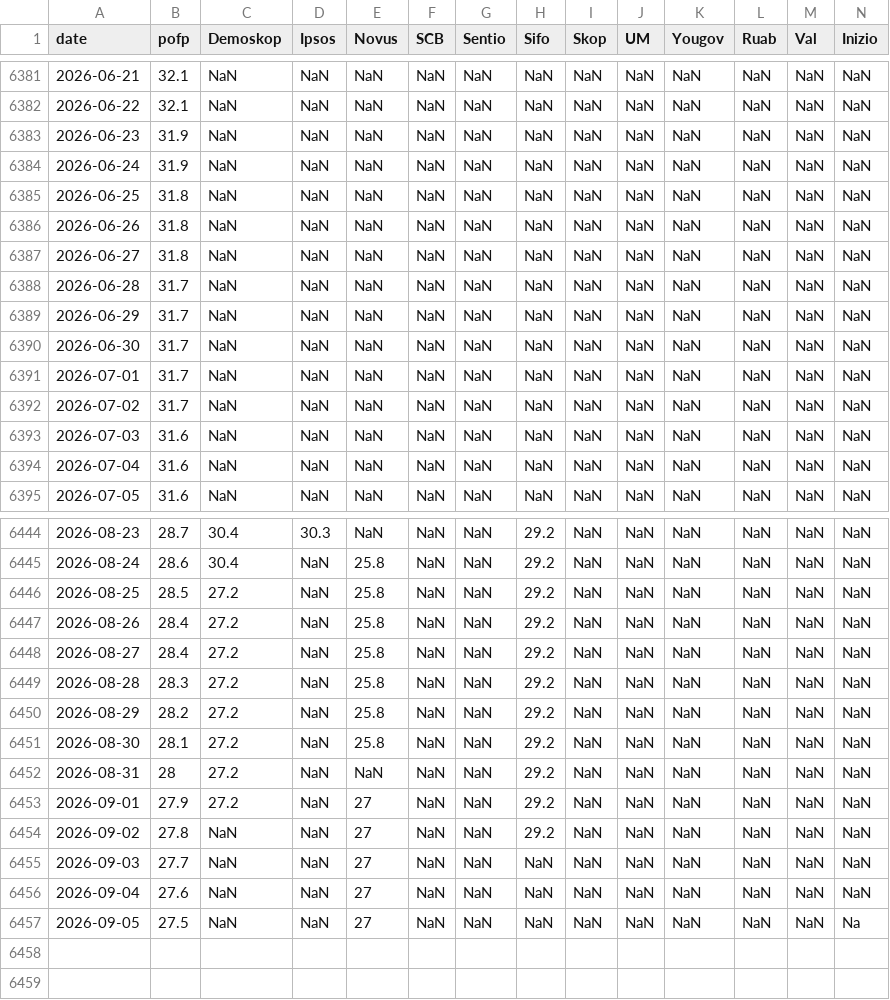
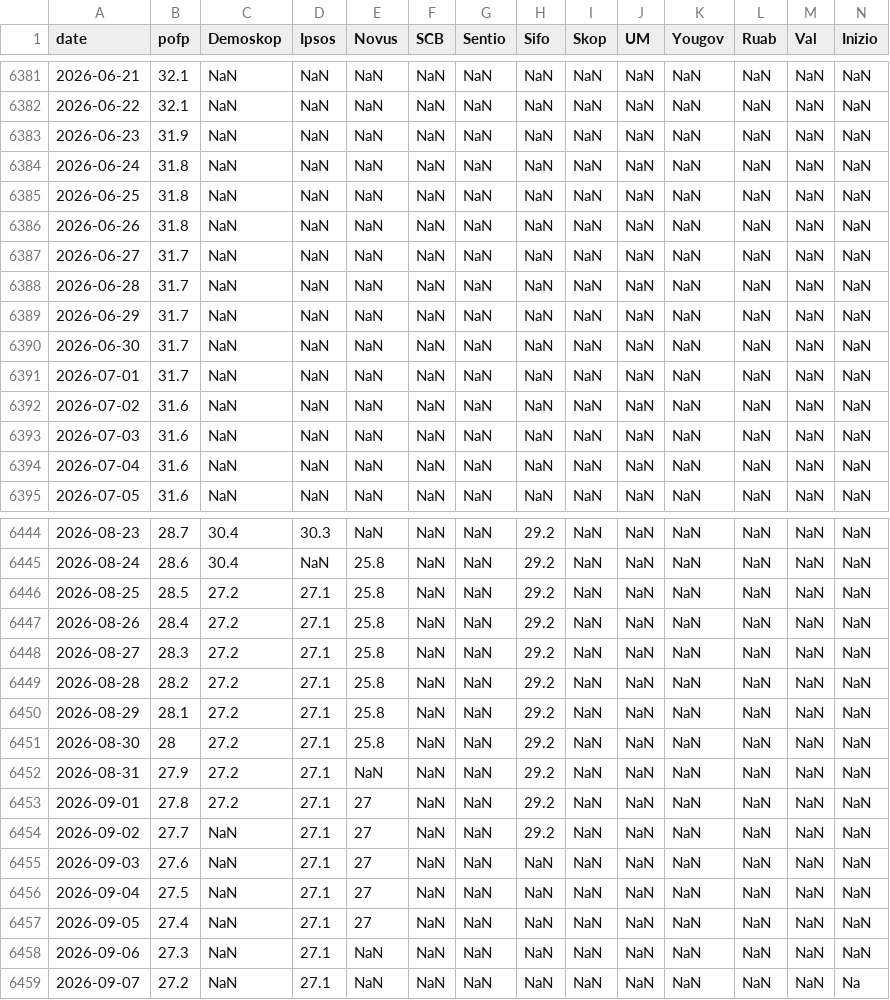
Before and after one commit to edvinli/election-simulator, a CSV file: data/raw/pollofpolls/party_S.csv, drawn as a sheet; only a part is shown, gaps mark what is left out; rows hold the shown columns only; the diff covers the shown part only; the diff names each change by its address in the sheet, - before the commit and + after, or states it on an @@ line.

```diff
--- a/data/raw/pollofpolls/party_S.csv
+++ b/data/raw/pollofpolls/party_S.csv
-B6384 (pofp): 31.9
+B6384 (pofp): 31.8
-B6387 (pofp): 31.8
+B6387 (pofp): 31.7
-B6392 (pofp): 31.7
+B6392 (pofp): 31.6
-D6446:D6457 (Ipsos): NaN
+D6446:D6457 (Ipsos): 27.1
-B6448 (pofp): 28.4
+B6448 (pofp): 28.3
-B6449 (pofp): 28.3
+B6449 (pofp): 28.2
-B6450 (pofp): 28.2
+B6450 (pofp): 28.1
-B6451 (pofp): 28.1
+B6451 (pofp): 28
-B6452 (pofp): 28
+B6452 (pofp): 27.9
-B6453 (pofp): 27.9
+B6453 (pofp): 27.8
-B6454 (pofp): 27.8
+B6454 (pofp): 27.7
-B6455 (pofp): 27.7
+B6455 (pofp): 27.6
-B6456 (pofp): 27.6
+B6456 (pofp): 27.5
-B6457 (pofp): 27.5
+B6457 (pofp): 27.4
-N6457 (Inizio): Na
+N6457 (Inizio): NaN
+row 6458: 2026-09-06 | 27.3 | NaN | 27.1 | NaN | NaN | NaN | NaN | NaN | NaN | NaN | NaN | NaN | NaN
+row 6459: 2026-09-07 | 27.2 | NaN | 27.1 | NaN | NaN | NaN | NaN | NaN | NaN | NaN | NaN | NaN | Na
```
Also changed, not shown: 9 edited cells elsewhere in this file, data/processed/pollofpolls/pollofpolls_timeseries.csv, data/raw/pollofpolls/party_KD.csv, 18 other files.
